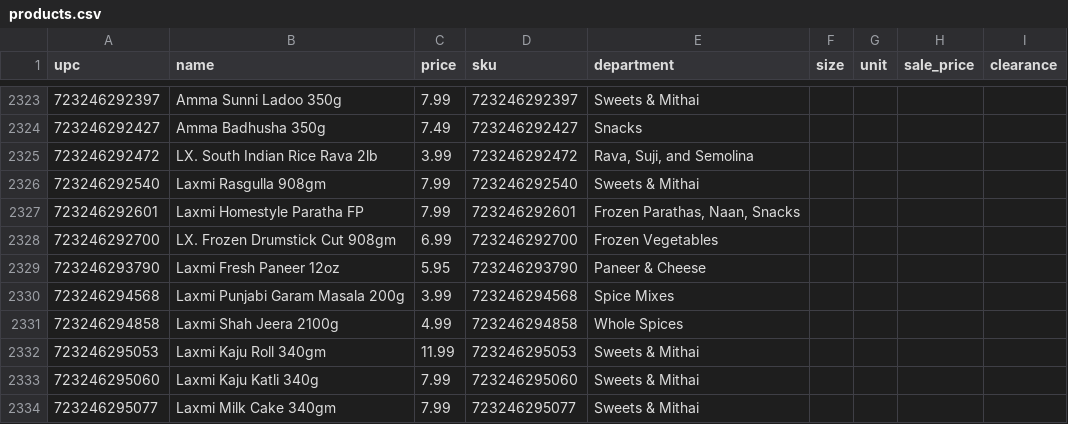
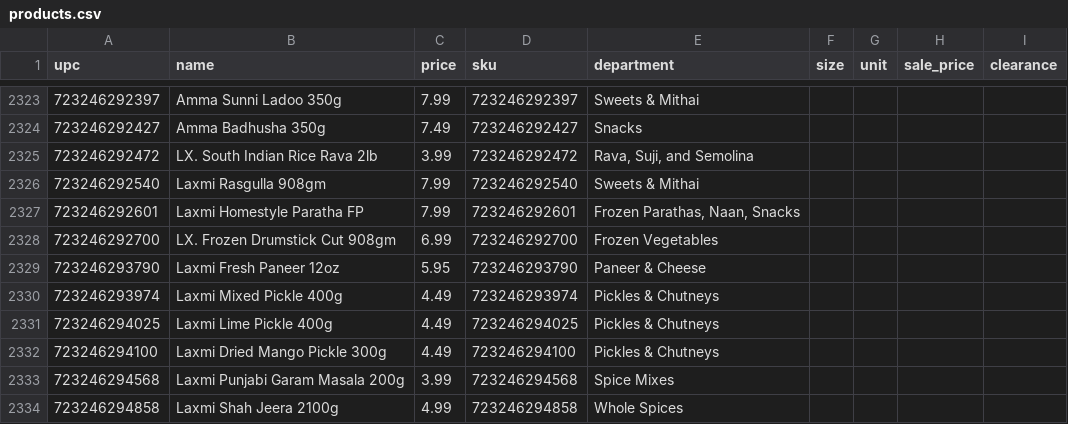
Before and after one commit to spicetownbackend/spicetown-labels, a CSV file: data/products.csv, drawn as a sheet; only a part is shown, gaps mark what is left out; the shorter side is filled out with more unchanged rows.

```diff
--- a/data/products.csv
+++ b/data/products.csv
@@ -2329,2 +2329,5 @@ upc,name,price,sku,department,size,unit,sale_price,clearance
 723246293790,Laxmi Fresh Paneer 12oz,5.95,723246293790,Paneer & Cheese,,,,
+723246293974,Laxmi Mixed Pickle 400g,4.49,723246293974,Pickles & Chutneys,,,,
+723246294025,Laxmi Lime Pickle 400g,4.49,723246294025,Pickles & Chutneys,,,,
+723246294100,Laxmi Dried Mango Pickle 300g,4.49,723246294100,Pickles & Chutneys,,,,
 723246294568,Laxmi Punjabi Garam Masala 200g,3.99,723246294568,Spice Mixes,,,,
```
Also changed, not shown: 1 other file.
